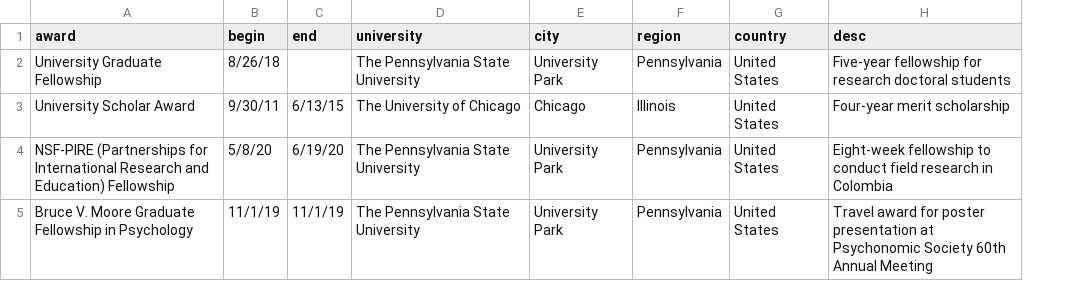
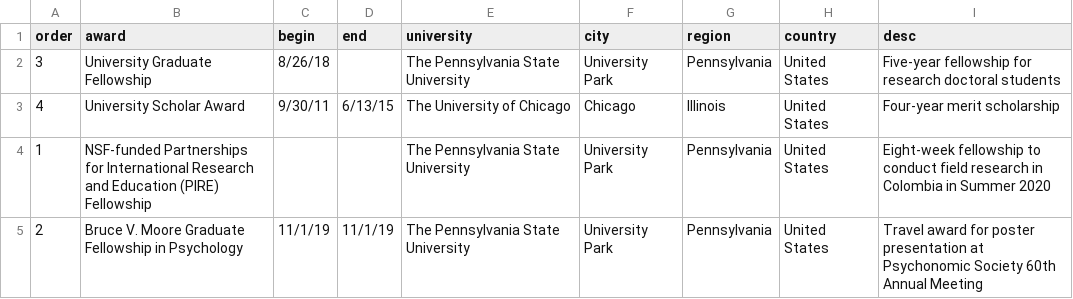
Before and after one commit to hollzzar/zaharchuk-cv, a CSV file: data/honors.csv, drawn as a sheet; addresses are those after the commit; the diff names each change by its address in the sheet, - before the commit and + after, or states it on an @@ line.

Commit message:
Update PIRE dates (postponed)

```diff
--- a/data/honors.csv
+++ b/data/honors.csv
+column A (order), rows 2-5: 3 | 4 | 1 | 2
-B4 (award): NSF-PIRE (Partnerships for International Research and Education) Fellowship
+B4 (award): NSF-funded Partnerships for International Research and Education (PIRE) Fellowship
-C4 (begin): 5/8/20
+C4 (begin): (empty)
-D4 (end): 6/19/20
+D4 (end): (empty)
-I4 (desc): …in Colombia
+I4 (desc): …in Colombia in Summer 2020
```
